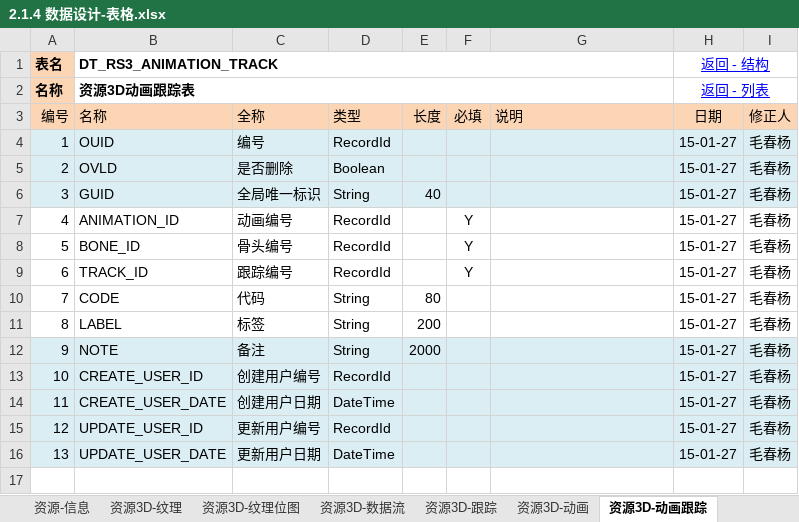
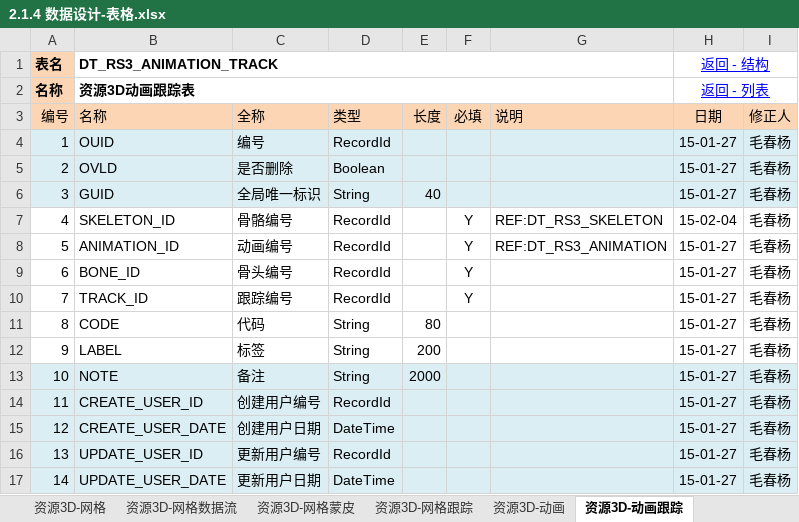
Before and after one commit to favedit/MoCloud, an Excel workbook: document/2-数据/2.1.4 数据设计-表格.xlsx, sheet 资源3D-动画跟踪, drawn as a sheet; values as stored, in another font and other column widths than the file's, no borders; addresses are those after the commit; the diff names each change by its address in the sheet, - before the commit and + after, or states it on an @@ line.

```diff
--- a/document/2-数据/2.1.4 数据设计-表格.xlsx (sheet 资源3D-动画跟踪)
+++ b/document/2-数据/2.1.4 数据设计-表格.xlsx (sheet 资源3D-动画跟踪)
-sheet tab: 资源-信息
+sheet tab: 资源3D-网格蒙皮
+row 7: 4 | SKELETON_ID | 骨骼编号 | RecordId |  | Y | REF:DT_RS3_SKELETON | 15-02-04 | 毛春杨
@@ column A (编号) renumbered from row 8 down @@
-G8 (说明): (empty)
+G8 (说明): REF:DT_RS3_ANIMATION
```
Also changed, not shown: sheet 列表, sheet 资源3D-动画动作, sheet 资源3D-动画, sheet 资源3D-网格数据流, other sheet tabs, formulas that keep their value, 39 other files.
